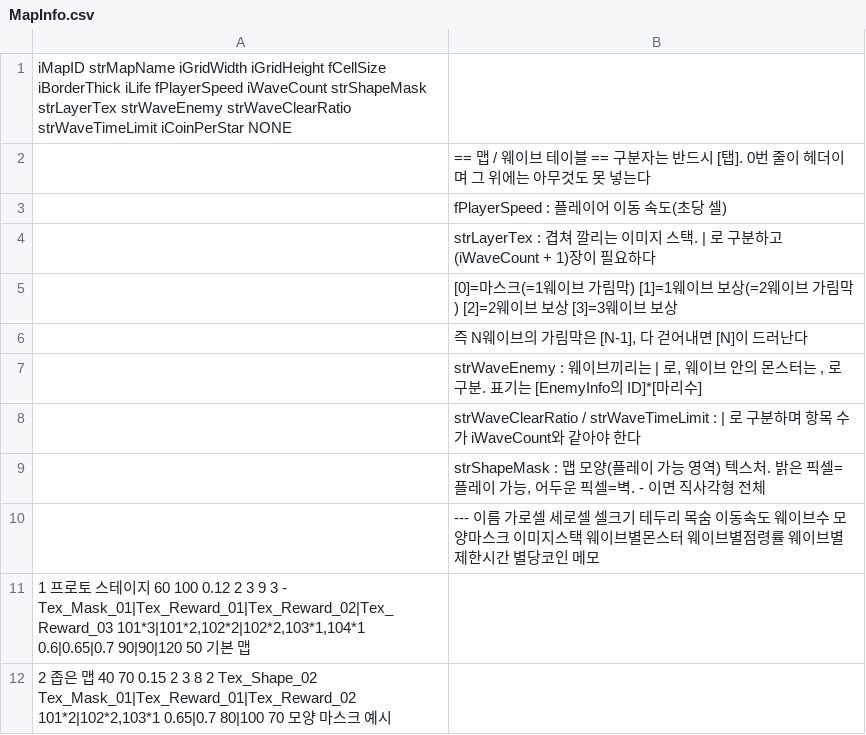
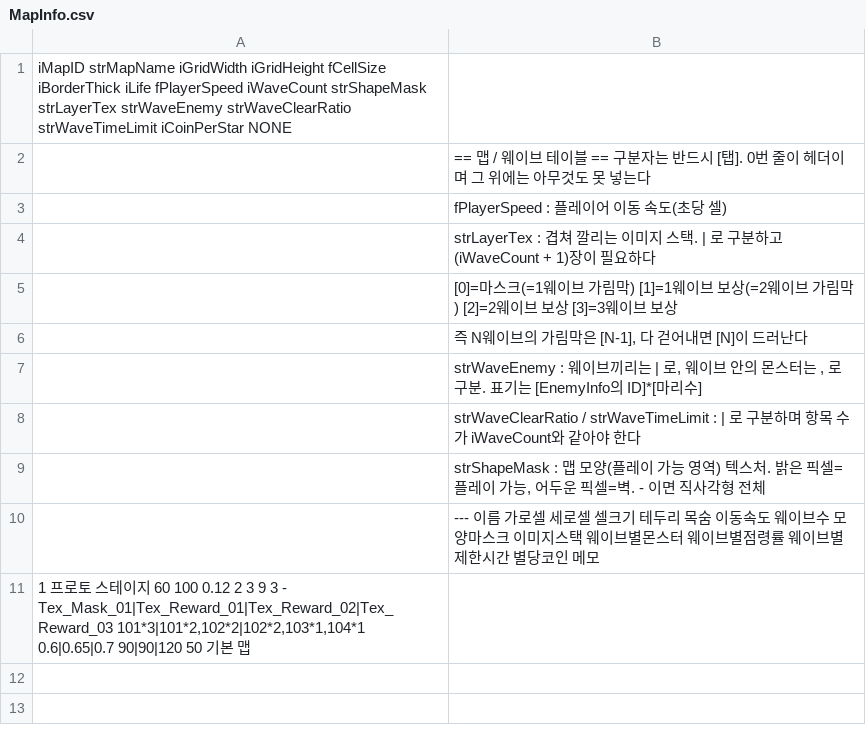
Before and after one commit to LimBellHoon/Project_LandGrab, a CSV file: Assets/Data/MapInfo.csv, drawn as a sheet; the diff names each change by its address in the sheet, - before the commit and + after, or states it on an @@ line.

```diff
--- a/Assets/Data/MapInfo.csv
+++ b/Assets/Data/MapInfo.csv
-row 12: 2 좁은 맵 40 70 0.15 2 3 8 2 Tex_Shape_02 Tex_Mask_01|Tex_Reward_01|Tex_Reward_02 101*2|102*2,103*1 0.65|0.7 80|100 70 모양 마스크 예시
```
Also changed, not shown: 11 other files.
